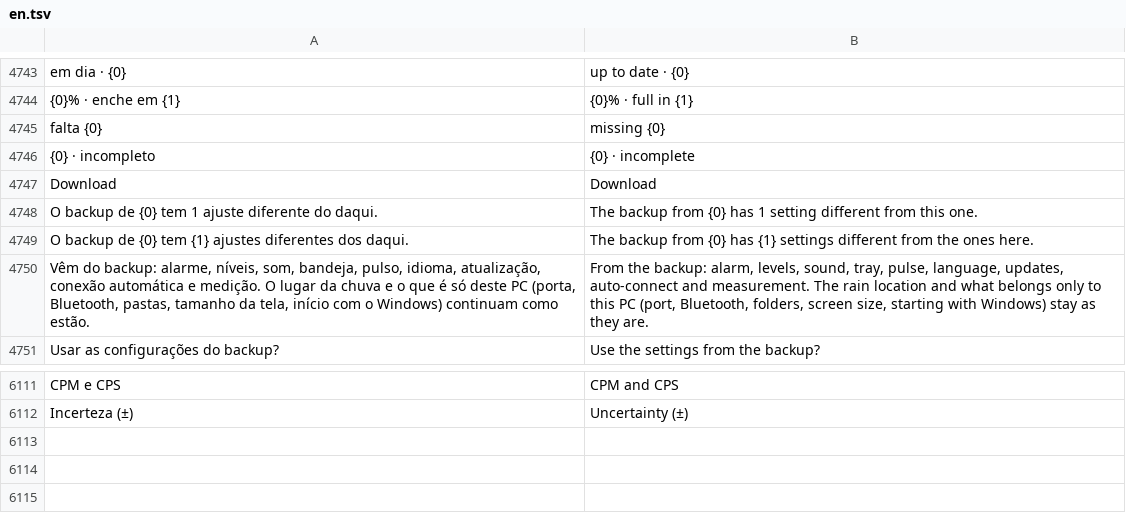
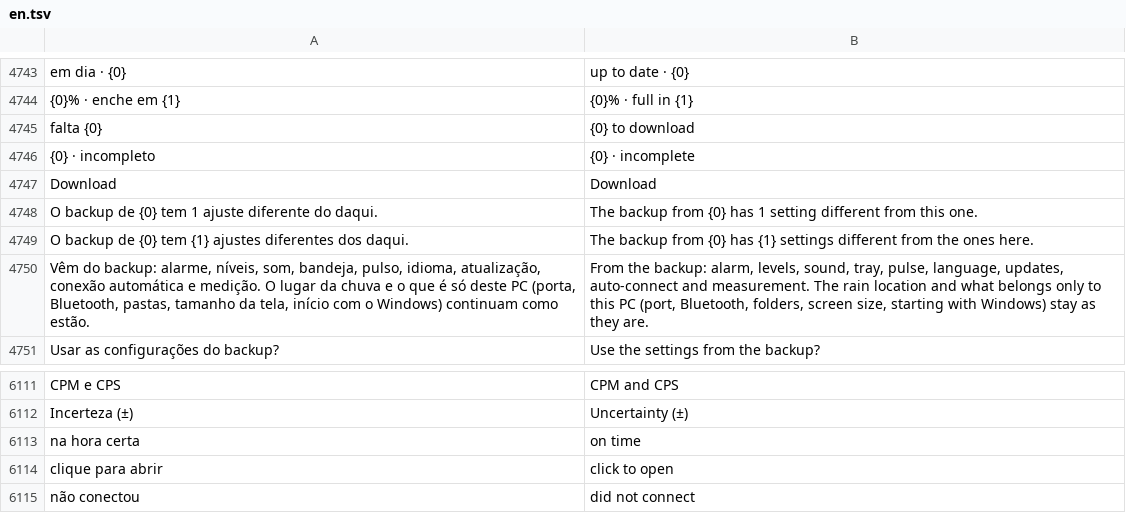
Before and after one commit to matheusAFreitas/radlog, a TSV file: internal/i18n/en.tsv, drawn as a sheet; only a part is shown, gaps mark what is left out.

```diff
--- a/internal/i18n/en.tsv
+++ b/internal/i18n/en.tsv
@@ -4744,3 +4744,3 @@ em dia · {0}	up to date · {0}
 {0}% · enche em {1}	{0}% · full in {1}
-falta {0}	missing {0}
+falta {0}	{0} to download
 {0} · incompleto	{0} · incomplete
@@ -6112 +6112,4 @@ CPM e CPS	CPM and CPS
 Incerteza (±)	Uncertainty (±)
+na hora certa	on time
+clique para abrir	click to open
+não conectou	did not connect
```
Also changed, not shown: 12 other files.
